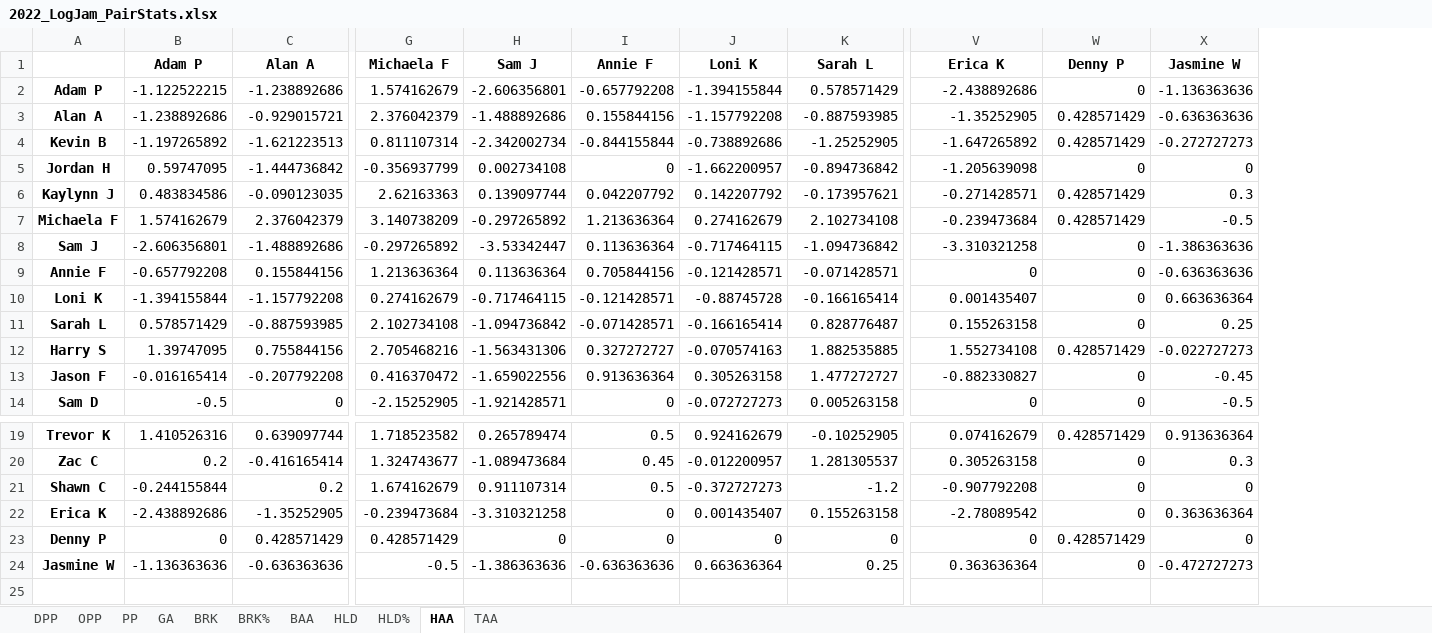
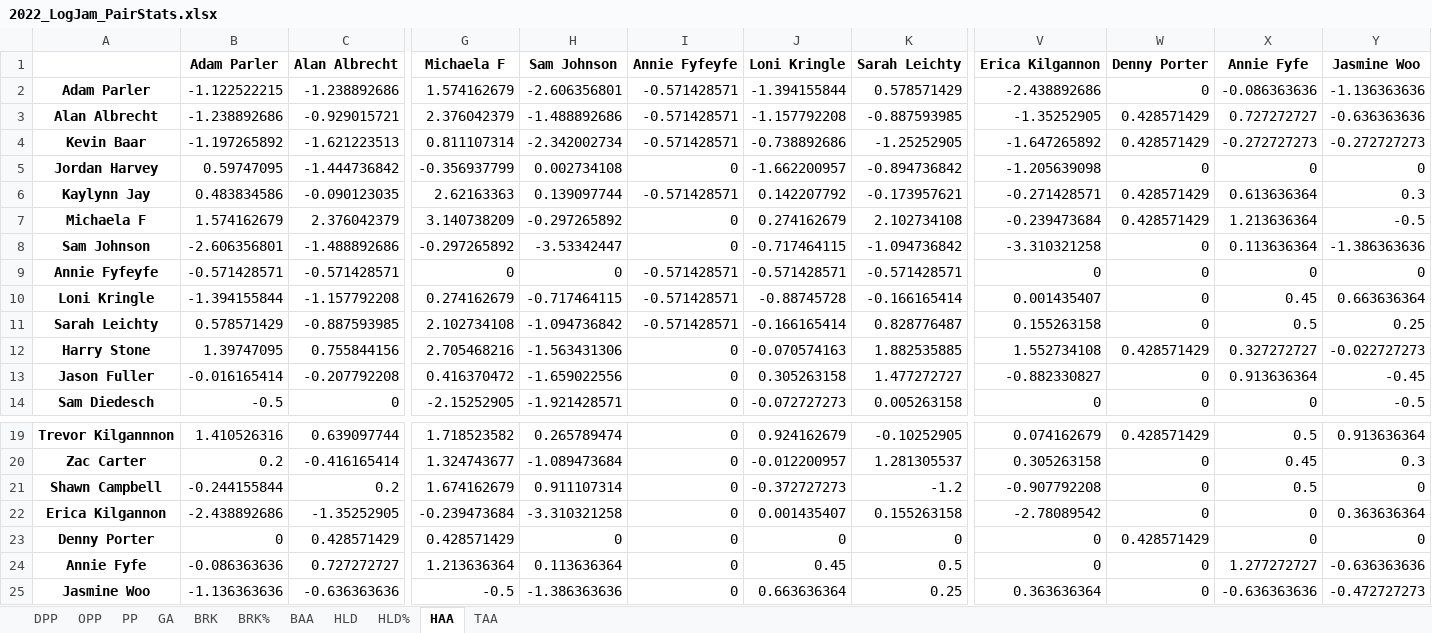
Before and after one commit to fiedlekr/UltimateAnalytics, an Excel workbook: Stats/2022_LogJam_PairStats.xlsx, sheet HAA, drawn as a sheet; only a part is shown, gaps mark what is left out; values as stored, in another font and other column widths than the file's, no borders; removed rows and columns are numbered as before the commit, all else as after; rows hold the shown columns only; the diff names each change by its address in the sheet, - before the commit and + after, or states it on an @@ line.

```diff
--- a/Stats/2022_LogJam_PairStats.xlsx (sheet HAA)
+++ b/Stats/2022_LogJam_PairStats.xlsx (sheet HAA)
-column A, rows 2-8: Adam P | Alan A | Kevin B | Jordan H | Kaylynn J | Michaela F | Sam J; rows 10-14: Loni K | Sarah L | Harry S | Jason F | Sam D; rows 19-24: Trevor K | Zac C | Shawn C | Erica K | Denny P | Jasmine W
+column A, rows 2-8: Adam Parler | Alan Albrecht | Kevin Baar | Jordan Harvey | Kaylynn Jay | Michaela F | Sam Johnson; rows 10-14: Loni Kringle | Sarah Leichty | Harry Stone | Jason Fuller | Sam Diedesch; rows 19-23: Trevor Kilgannnon | Zac Carter | Shawn Campbell | Erica Kilgannon | Denny Porter; row 25: Jasmine Woo
-column I, rows 2-8: -0.657792208 | 0.155844156 | -0.844155844 | 0 | 0.042207792 | 1.213636364 | 0.113636364; rows 10-14: -0.121428571 | -0.071428571 | 0.327272727 | 0.913636364 | 0; rows 19-24: 0.5 | 0.45 | 0.5 | 0 | 0 | -0.636363636
+column I, rows 2-8: -0.571428571 | -0.571428571 | -0.571428571 | 0 | -0.571428571 | 0 | 0; rows 10-14: -0.571428571 | -0.571428571 | 0 | 0 | 0; rows 19-23: all 0; row 25: 0
+column X, rows 2-8: -0.086363636 | 0.727272727 | -0.272727273 | 0 | 0.613636364 | 1.213636364 | 0.113636364; rows 10-14: 0.45 | 0.5 | 0.327272727 | 0.913636364 | 0; rows 19-23: 0.5 | 0.45 | 0.5 | 0 | 0; row 25: -0.636363636
-row 1:  | Adam P | Alan A | Michaela F | Sam J | Annie F | Loni K | Sarah L | Erica K | Denny P | Jasmine W
+row 1:  | Adam Parler | Alan Albrecht | Michaela F | Sam Johnson | Annie Fyfeyfe | Loni Kringle | Sarah Leichty | Erica Kilgannon | Denny Porter | Annie Fyfe | Jasmine Woo
-row 9: Annie F | -0.657792208 | 0.155844156 | 1.213636364 | 0.113636364 | 0.705844156 | -0.121428571 | -0.071428571 | 0 | 0 | -0.636363636
+row 9: Annie Fyfeyfe | -0.571428571 | -0.571428571 | 0 | 0 | -0.571428571 | -0.571428571 | -0.571428571 | 0 | 0 | 0 | 0
+row 24: Annie Fyfe | -0.086363636 | 0.727272727 | 1.213636364 | 0.113636364 | 0 | 0.45 | 0.5 | 0 | 0 | 1.277272727 | -0.636363636
```
Also changed, not shown: sheet OPP, sheet DPP, sheet PP, sheet HLD%, sheet BAA, sheet TAA, 4 more sheets, PointData/2022_LogJam_Points.xlsx, Stats/2022_GandyGoose_PairStats.xlsx, 50 other files.
